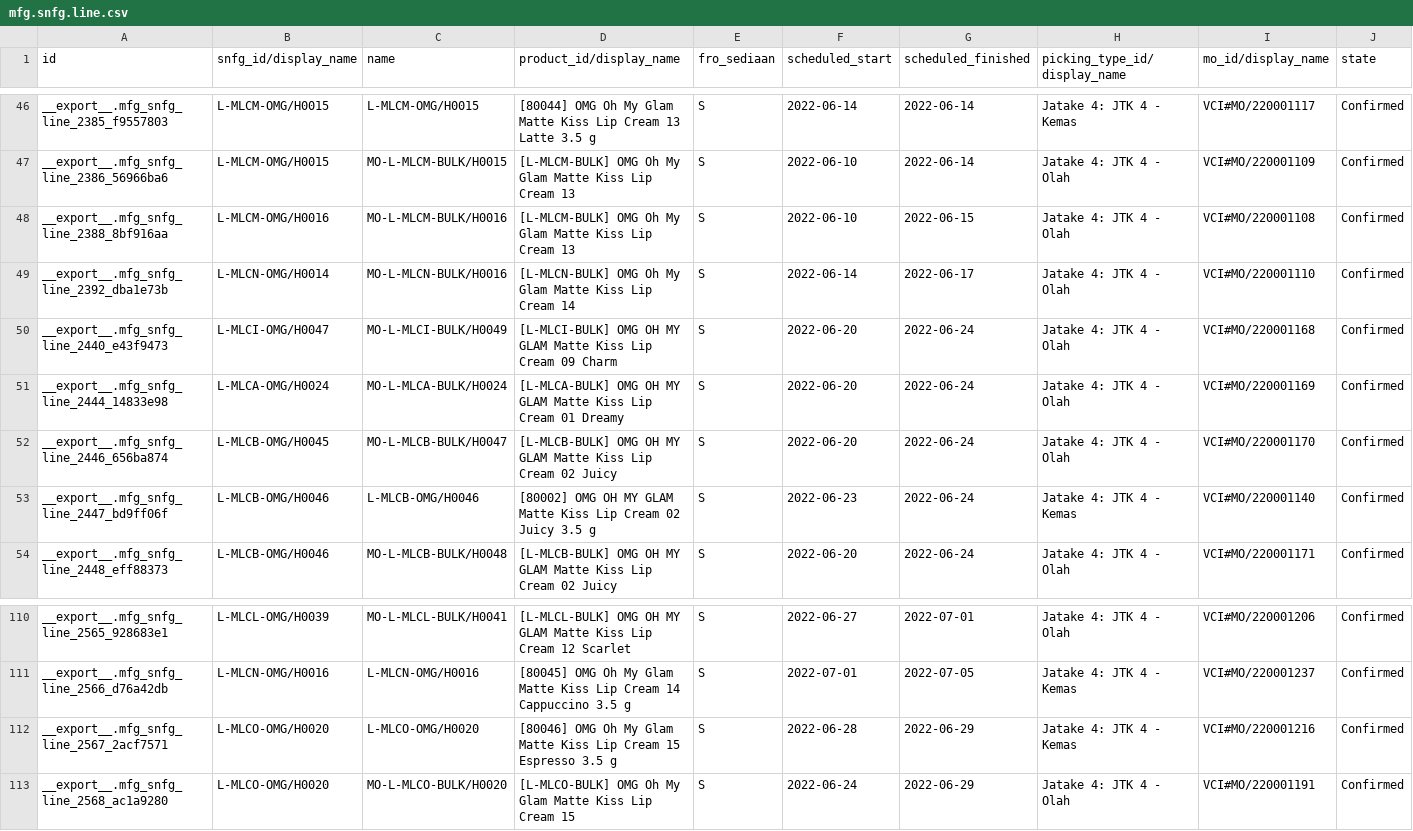
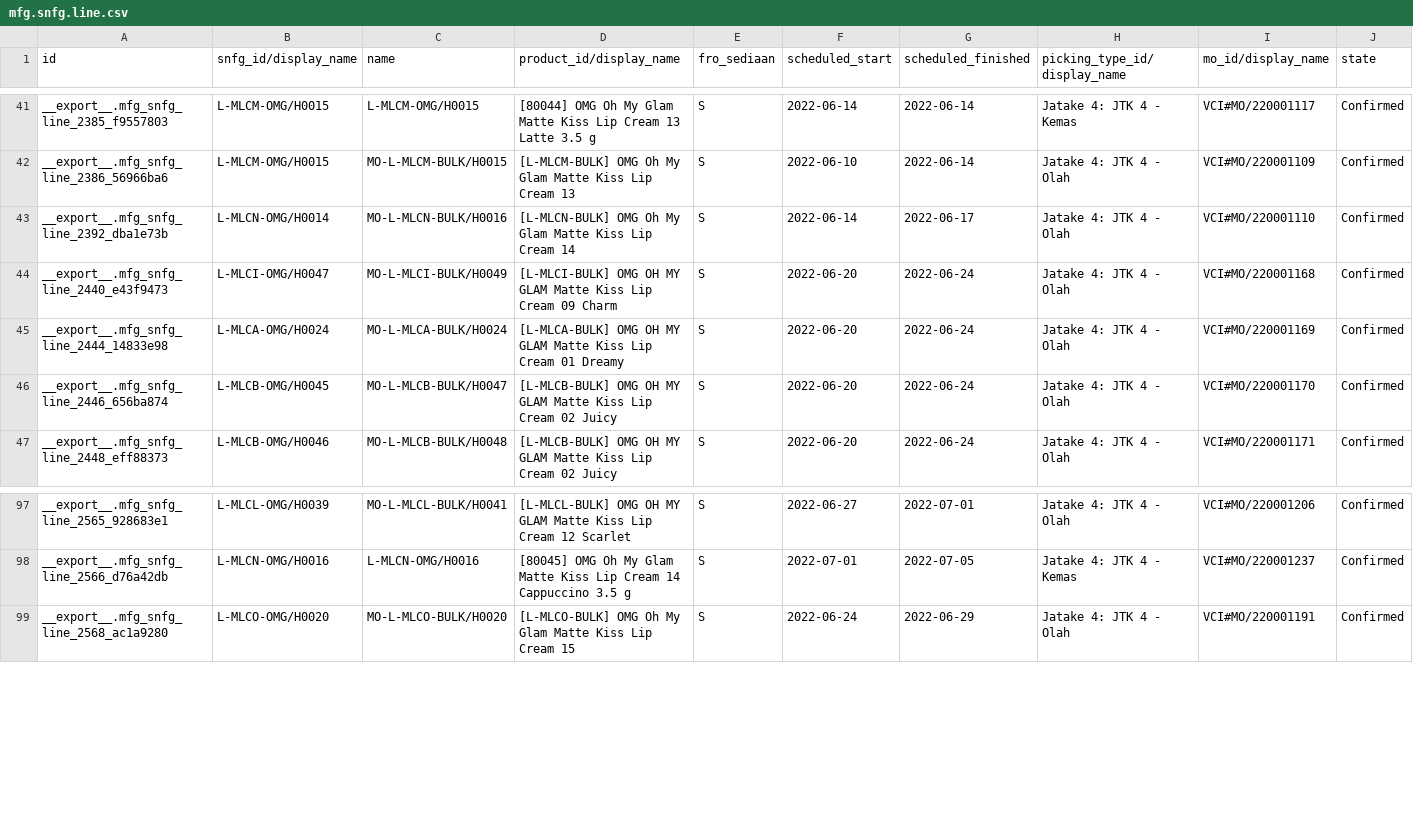
Before and after one commit to adifher/files, a CSV file: PARAGON/MO/mfg.snfg.line.csv, drawn as a sheet; only a part is shown, gaps mark what is left out; rows hold the shown columns only; the diff covers the shown part only; the diff names each change by its address in the sheet, - before the commit and + after, or states it on an @@ line.

```diff
--- a/PARAGON/MO/mfg.snfg.line.csv
+++ b/PARAGON/MO/mfg.snfg.line.csv
-row 48: __export__.mfg_snfg_line_2388_8bf916aa | L-MLCM-OMG/H0016 | MO-L-MLCM-BULK/H0016 | [L-MLCM-BULK] OMG Oh My Glam Matte Kiss Lip Cream 13 | S | 2022-06-10 | 2022-06-15 | Jatake 4: JTK 4 - Olah | VCI#MO/220001108 | Confirmed
-row 53: __export__.mfg_snfg_line_2447_bd9ff06f | L-MLCB-OMG/H0046 | L-MLCB-OMG/H0046 | [80002] OMG OH MY GLAM Matte Kiss Lip Cream 02 Juicy 3.5 g | S | 2022-06-23 | 2022-06-24 | Jatake 4: JTK 4 - Kemas | VCI#MO/220001140 | Confirmed
-row 112: __export__.mfg_snfg_line_2567_2acf7571 | L-MLCO-OMG/H0020 | L-MLCO-OMG/H0020 | [80046] OMG Oh My Glam Matte Kiss Lip Cream 15 Espresso 3.5 g | S | 2022-06-28 | 2022-06-29 | Jatake 4: JTK 4 - Kemas | VCI#MO/220001216 | Confirmed
```
Also changed, not shown: 11 removed rows elsewhere in this file, 1 other file.
